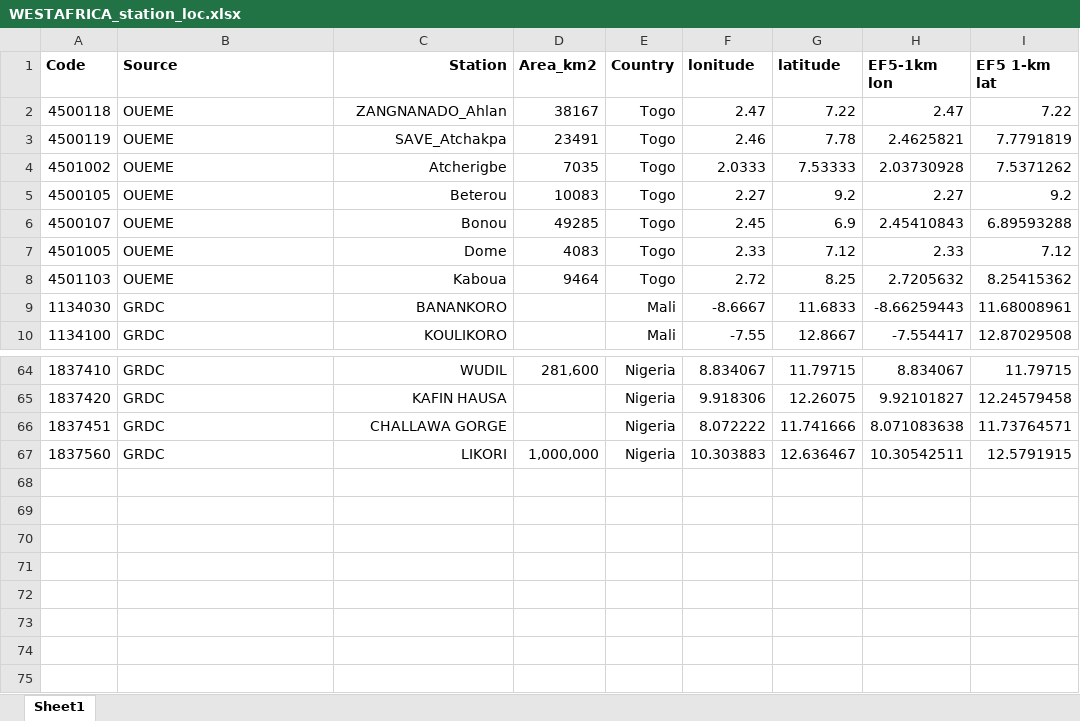
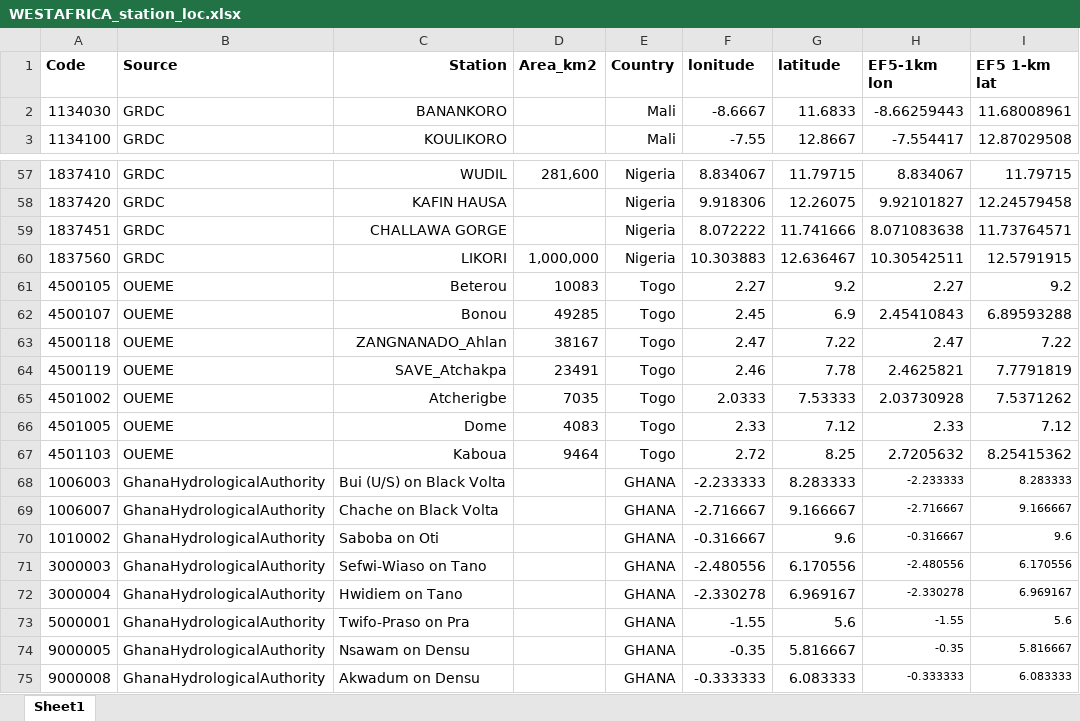
Before and after one commit to FLOWARN/EF5-builder-toolkit, an Excel workbook: data/WEST_AFRICA/WESTAFRICA_station_loc.xlsx, sheet Sheet1, drawn as a sheet; only a part is shown, gaps mark what is left out; values as stored, in another font and other column widths than the file's, no borders; the diff names each change by its address in the sheet, - before the commit and + after, or states it on an @@ line.

Commit message:
ghana stations

```diff
--- a/data/WEST_AFRICA/WESTAFRICA_station_loc.xlsx (sheet Sheet1)
+++ b/data/WEST_AFRICA/WESTAFRICA_station_loc.xlsx (sheet Sheet1)
@@ row 5 moved to row 61: 4500105 @@
@@ row 6 moved to row 62: 4500107 @@
@@ row 2 moved to row 63: 4500118 @@
@@ row 3 moved to row 64: 4500119 @@
@@ row 4 moved to row 65: 4501002 @@
@@ row 7 moved to row 66: 4501005 @@
@@ row 8 moved to row 67: 4501103 @@
+row 68: 1006003 | GhanaHydrologicalAuthority | Bui (U/S) on Black Volta |  | GHANA | -2.233333 | 8.283333 | -2.233333 | 8.283333
+row 69: 1006007 | GhanaHydrologicalAuthority | Chache on Black Volta |  | GHANA | -2.716667 | 9.166667 | -2.716667 | 9.166667
+row 70: 1010002 | GhanaHydrologicalAuthority | Saboba on Oti |  | GHANA | -0.316667 | 9.6 | -0.316667 | 9.6
+row 71: 3000003 | GhanaHydrologicalAuthority | Sefwi-Wiaso on Tano |  | GHANA | -2.480556 | 6.170556 | -2.480556 | 6.170556
+row 72: 3000004 | GhanaHydrologicalAuthority | Hwidiem on Tano |  | GHANA | -2.330278 | 6.969167 | -2.330278 | 6.969167
+row 73: 5000001 | GhanaHydrologicalAuthority | Twifo-Praso on Pra |  | GHANA | -1.55 | 5.6 | -1.55 | 5.6
+row 74: 9000005 | GhanaHydrologicalAuthority | Nsawam on Densu |  | GHANA | -0.35 | 5.816667 | -0.35 | 5.816667
+row 75: 9000008 | GhanaHydrologicalAuthority | Akwadum on Densu |  | GHANA | -0.333333 | 6.083333 | -0.333333 | 6.083333
```
Also changed, not shown: 9 other files.
